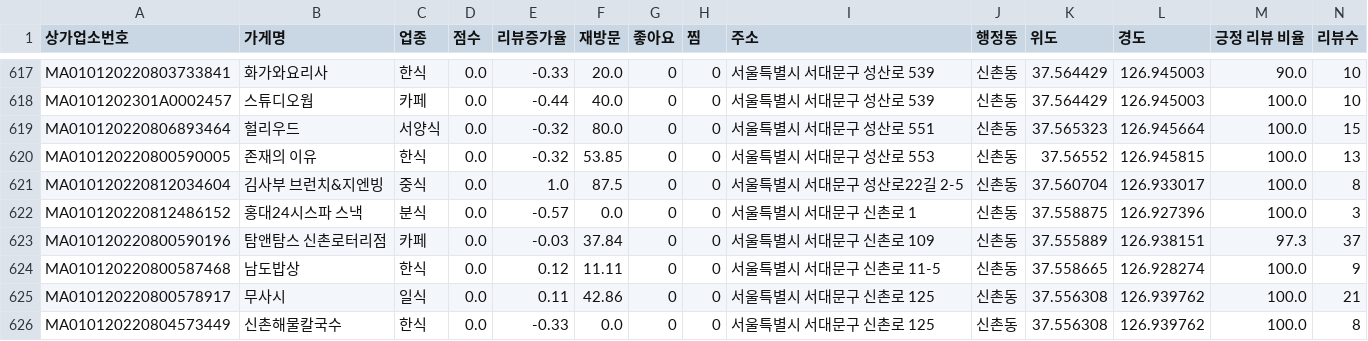
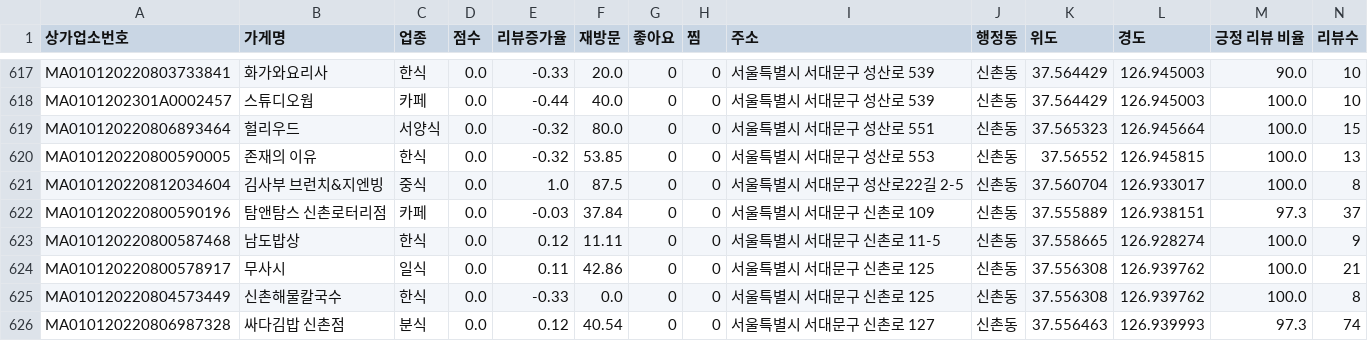
Before and after one commit to TEAM-SMooD/Keyword_Extraction, a CSV file: 가게정보/전체가게정보.csv, drawn as a sheet; only a part is shown, gaps mark what is left out; the shorter side is filled out with more unchanged rows; the diff names each change by its address in the sheet, - before the commit and + after, or states it on an @@ line.

Commit message:
feat : 가게정보 수정

```diff
--- a/가게정보/전체가게정보.csv
+++ b/가게정보/전체가게정보.csv
-row 622: MA010120220812486152 | 홍대24시스파 스낵 | 분식 | 0.0 | -0.57 | 0.0 | 0 | 0 | 서울특별시 서대문구 신촌로 1 | 신촌동 | 37.558875 | 126.927396 | 100.0 | 3
```
